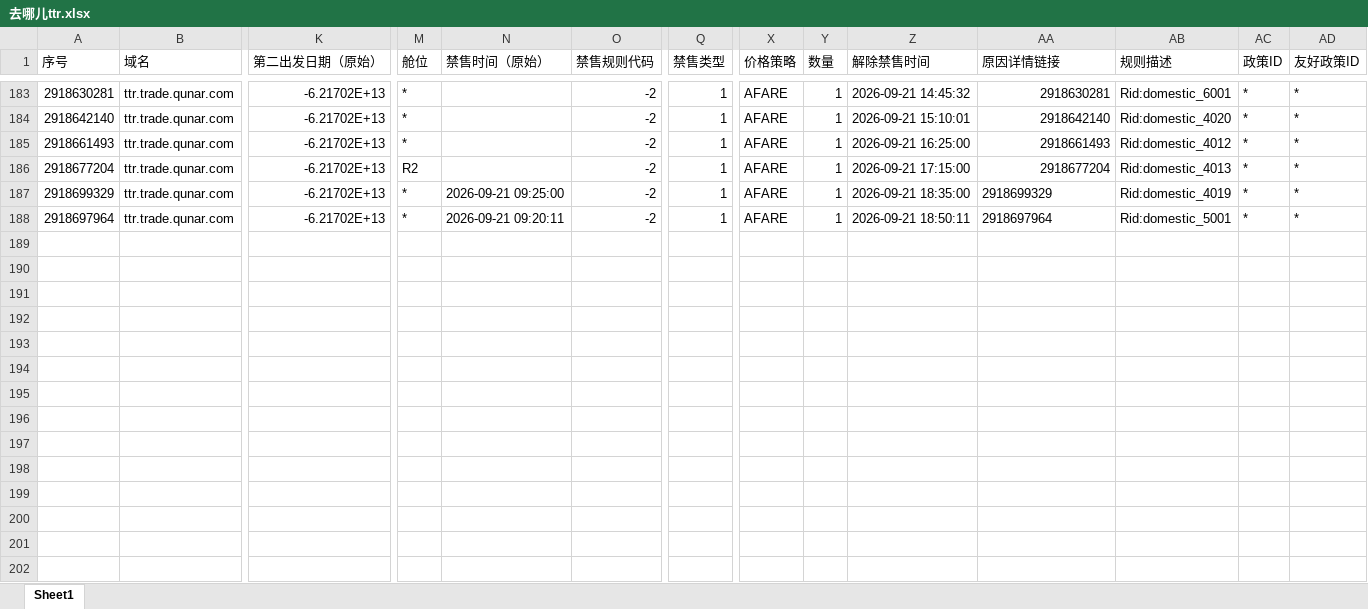
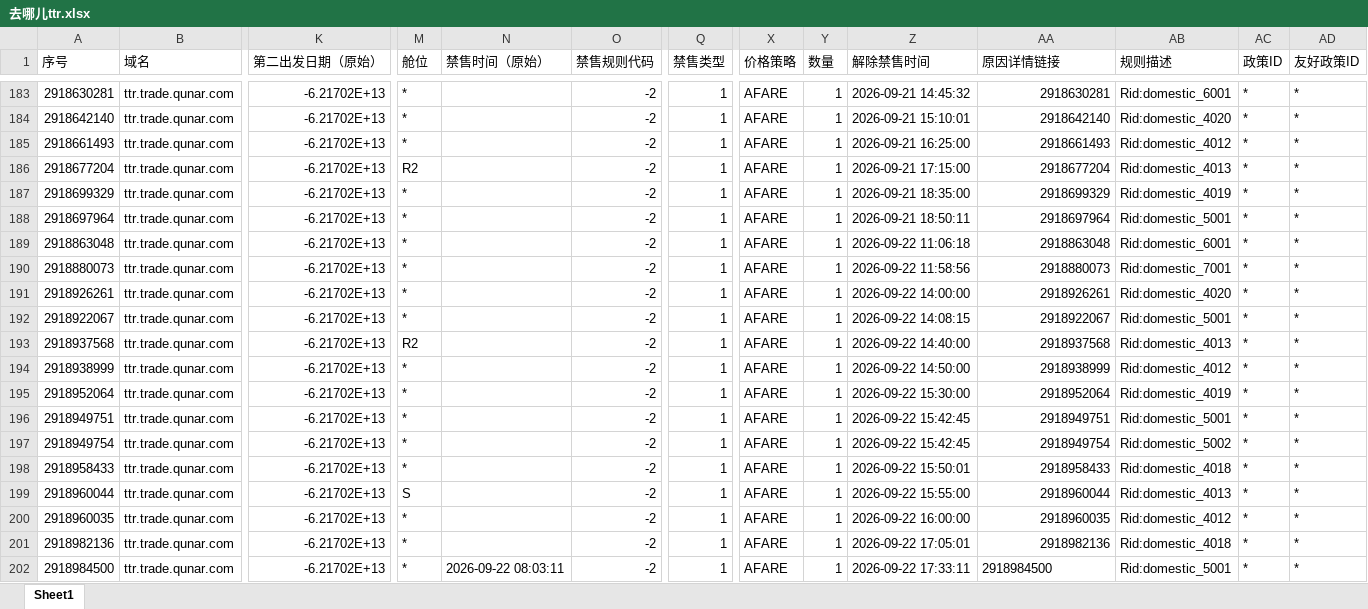
Before and after one commit to LUOcheng487/-, an Excel workbook: data/去哪儿ttr.xlsx, sheet Sheet1, drawn as a sheet; only a part is shown, gaps mark what is left out; values as stored, in another font and other column widths than the file's, no borders; rows hold the shown columns only; the diff names each change by its address in the sheet, - before the commit and + after, or states it on an @@ line.

```diff
--- a/data/去哪儿ttr.xlsx (sheet Sheet1)
+++ b/data/去哪儿ttr.xlsx (sheet Sheet1)
-N187 (禁售时间（原始）): 2026-09-21 09:25:00
+N187 (禁售时间（原始）): (empty)
-AA187:AA188 alignment: left
+AA187:AA188 alignment: right
-N188 (禁售时间（原始）): 2026-09-21 09:20:11
+N188 (禁售时间（原始）): (empty)
+row 189: 2918863048 | ttr.trade.qunar.com | -6.21702E+13 | * |  | -2 | 1 | AFARE | 1 | 2026-09-22 11:06:18 | 2918863048 | Rid:domestic_6001 | * | *
+row 190: 2918880073 | ttr.trade.qunar.com | -6.21702E+13 | * |  | -2 | 1 | AFARE | 1 | 2026-09-22 11:58:56 | 2918880073 | Rid:domestic_7001 | * | *
+row 191: 2918926261 | ttr.trade.qunar.com | -6.21702E+13 | * |  | -2 | 1 | AFARE | 1 | 2026-09-22 14:00:00 | 2918926261 | Rid:domestic_4020 | * | *
+row 192: 2918922067 | ttr.trade.qunar.com | -6.21702E+13 | * |  | -2 | 1 | AFARE | 1 | 2026-09-22 14:08:15 | 2918922067 | Rid:domestic_5001 | * | *
+row 193: 2918937568 | ttr.trade.qunar.com | -6.21702E+13 | R2 |  | -2 | 1 | AFARE | 1 | 2026-09-22 14:40:00 | 2918937568 | Rid:domestic_4013 | * | *
+row 194: 2918938999 | ttr.trade.qunar.com | -6.21702E+13 | * |  | -2 | 1 | AFARE | 1 | 2026-09-22 14:50:00 | 2918938999 | Rid:domestic_4012 | * | *
+row 195: 2918952064 | ttr.trade.qunar.com | -6.21702E+13 | * |  | -2 | 1 | AFARE | 1 | 2026-09-22 15:30:00 | 2918952064 | Rid:domestic_4019 | * | *
+row 196: 2918949751 | ttr.trade.qunar.com | -6.21702E+13 | * |  | -2 | 1 | AFARE | 1 | 2026-09-22 15:42:45 | 2918949751 | Rid:domestic_5001 | * | *
+row 197: 2918949754 | ttr.trade.qunar.com | -6.21702E+13 | * |  | -2 | 1 | AFARE | 1 | 2026-09-22 15:42:45 | 2918949754 | Rid:domestic_5002 | * | *
+row 198: 2918958433 | ttr.trade.qunar.com | -6.21702E+13 | * |  | -2 | 1 | AFARE | 1 | 2026-09-22 15:50:01 | 2918958433 | Rid:domestic_4018 | * | *
+row 199: 2918960044 | ttr.trade.qunar.com | -6.21702E+13 | S |  | -2 | 1 | AFARE | 1 | 2026-09-22 15:55:00 | 2918960044 | Rid:domestic_4013 | * | *
+row 200: 2918960035 | ttr.trade.qunar.com | -6.21702E+13 | * |  | -2 | 1 | AFARE | 1 | 2026-09-22 16:00:00 | 2918960035 | Rid:domestic_4012 | * | *
+row 201: 2918982136 | ttr.trade.qunar.com | -6.21702E+13 | * |  | -2 | 1 | AFARE | 1 | 2026-09-22 17:05:01 | 2918982136 | Rid:domestic_4018 | * | *
+row 202: 2918984500 | ttr.trade.qunar.com | -6.21702E+13 | * | 2026-09-22 08:03:11 | -2 | 1 | AFARE | 1 | 2026-09-22 17:33:11 | 2918984500 | Rid:domestic_5001 | * | *
```
Also changed, not shown: data/去哪儿xss.xlsx, data/携程.xlsx, 4 other files.
